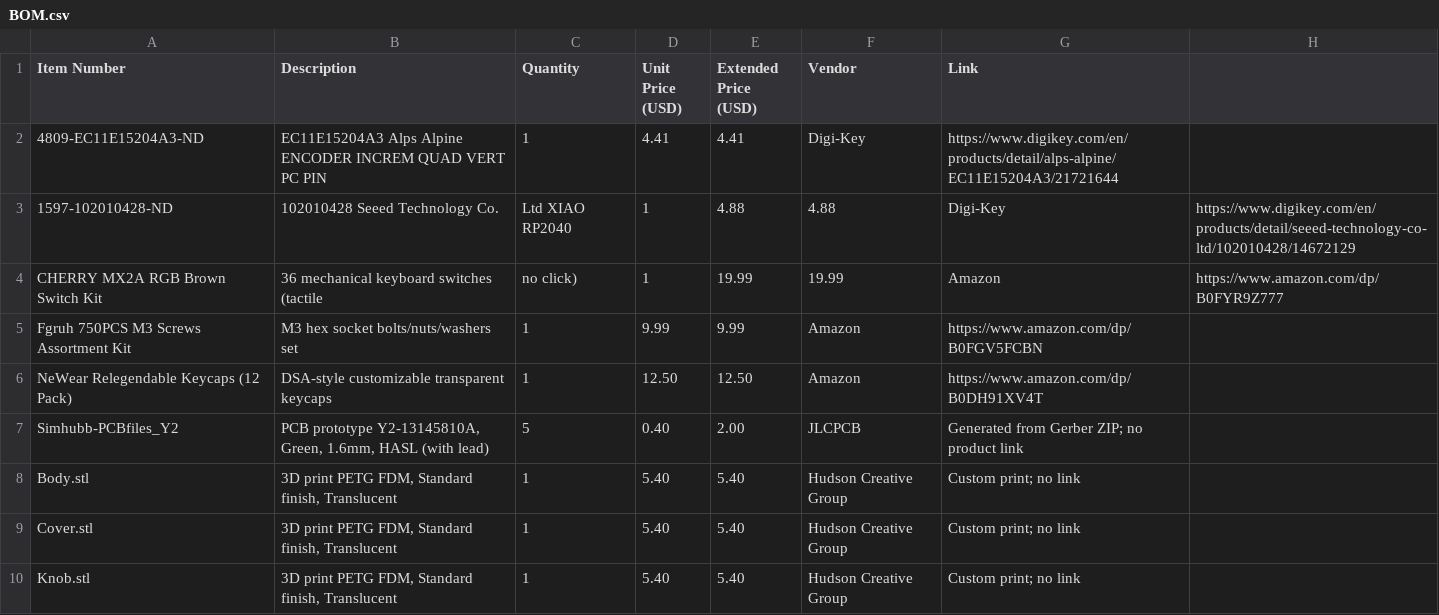
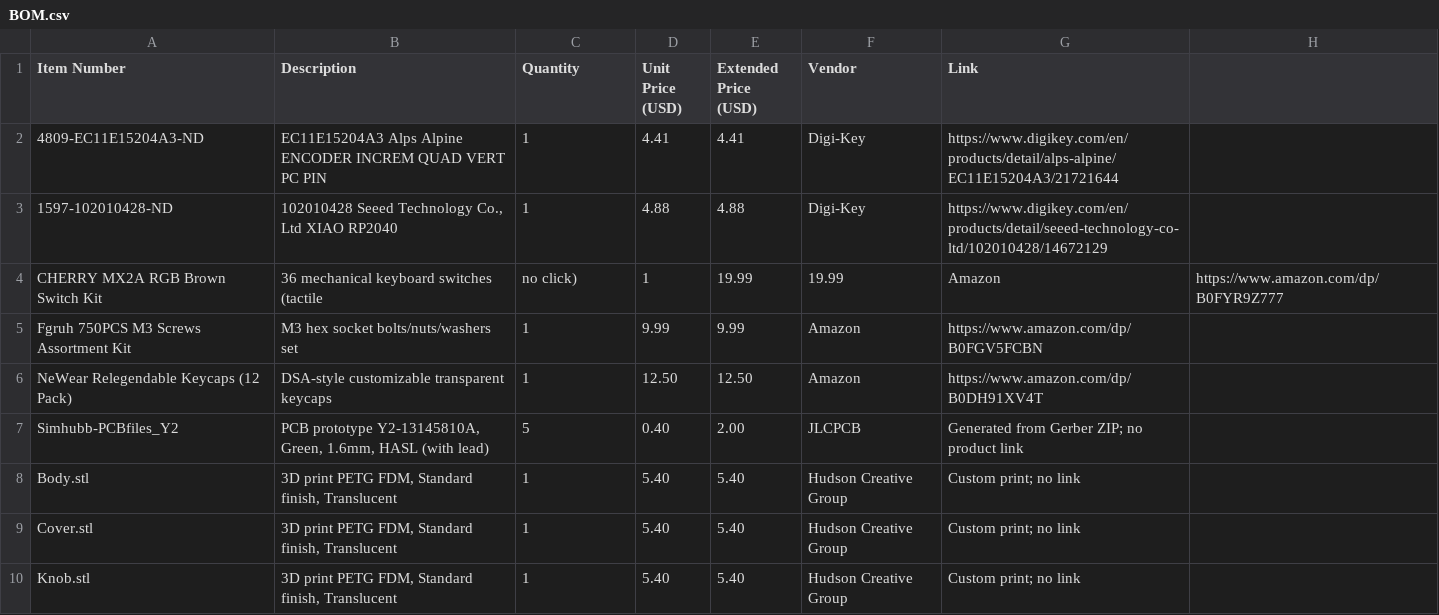
Before and after one commit to dogman1214/Simhub, a CSV file: BOM.csv, drawn as a sheet.

Commit message:
Fix description formatting for XIAO RP2040
Updated the description of the XIAO RP2040 item to include quotes.

```diff
--- a/BOM.csv
+++ b/BOM.csv
@@ -2,3 +2,3 @@ Item Number,Description,Quantity,Unit Price (USD),Extended Price (USD),Vendor,Li
 4809-EC11E15204A3-ND,EC11E15204A3 Alps Alpine ENCODER INCREM QUAD VERT PC PIN,1,4.41,4.41,Digi-Key,https://www.digikey.com/en/products/detail/alps-alpine/EC11E15204A3/21721644
-1597-102010428-ND,102010428 Seeed Technology Co., Ltd XIAO RP2040,1,4.88,4.88,Digi-Key,https://www.digikey.com/en/products/detail/seeed-technology-co-ltd/102010428/14672129
+1597-102010428-ND,"102010428 Seeed Technology Co., Ltd XIAO RP2040",1,4.88,4.88,Digi-Key,https://www.digikey.com/en/products/detail/seeed-technology-co-ltd/102010428/14672129
 CHERRY MX2A RGB Brown Switch Kit,36 mechanical keyboard switches (tactile, no click),1,19.99,19.99,Amazon,https://www.amazon.com/dp/B0FYR9Z777
```
